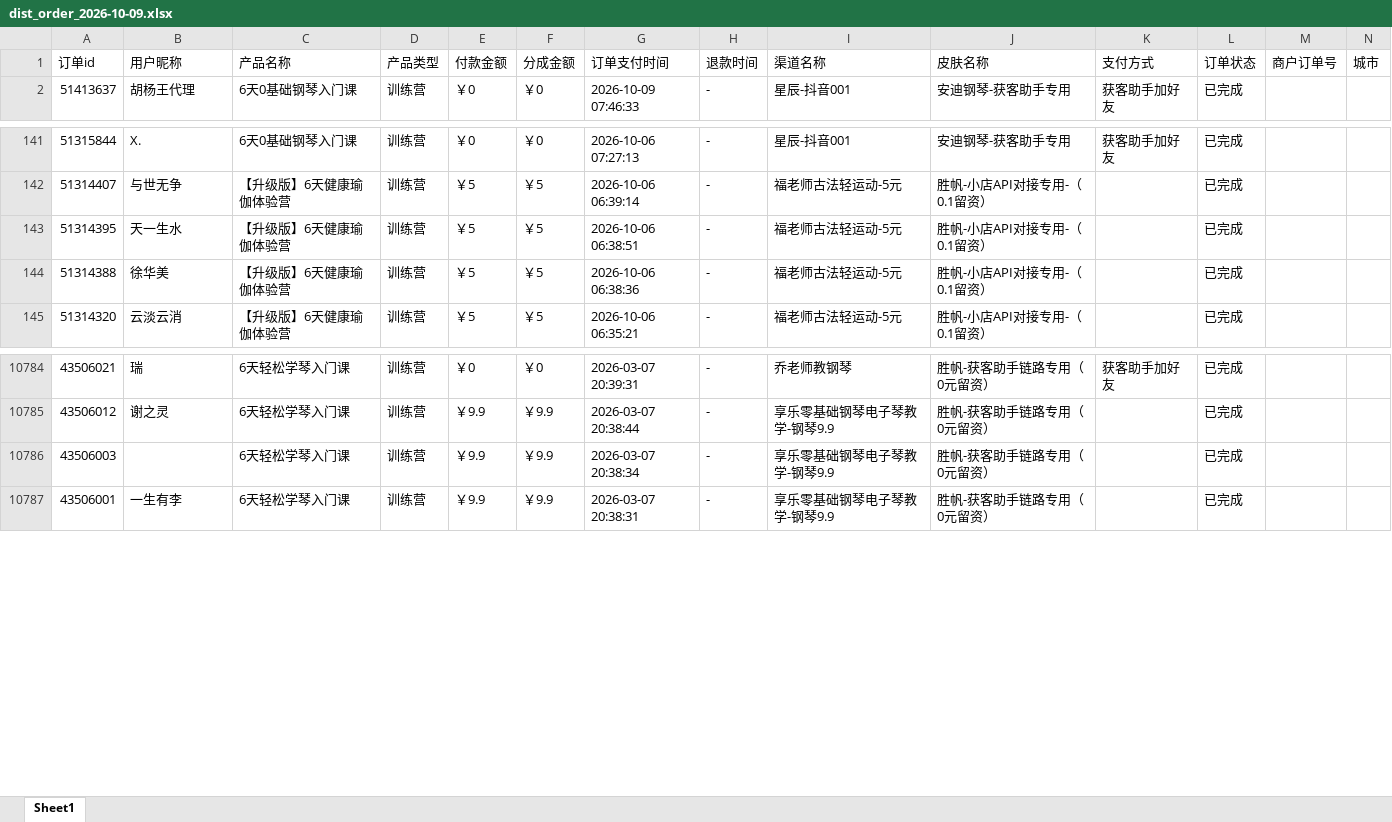
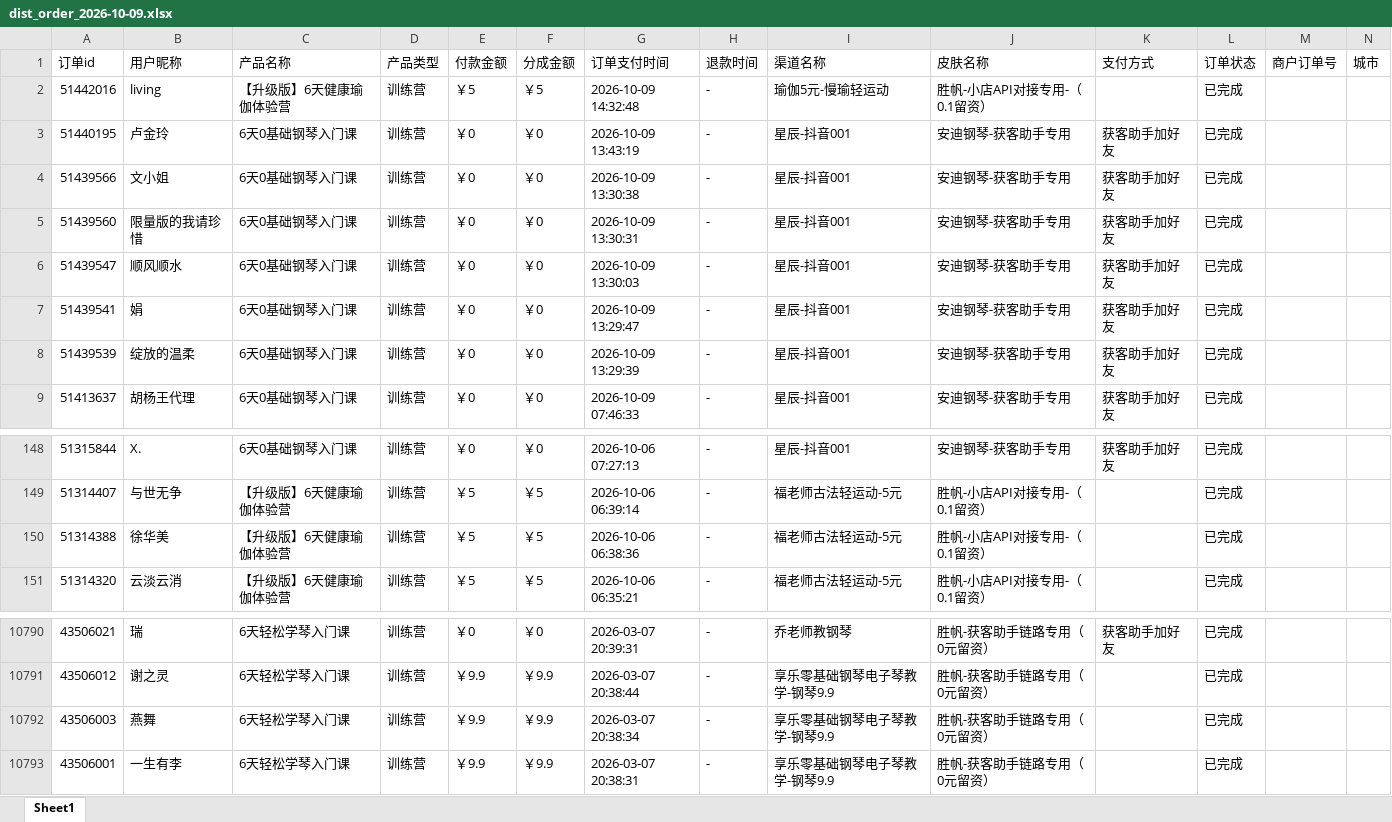
Before and after one commit to JNC121314/jianzhi-dashboard, an Excel workbook: data/exports/视频号/dist_order_2026-10-09.xlsx, sheet Sheet1, drawn as a sheet; only a part is shown, gaps mark what is left out; values as stored, in another font and other column widths than the file's, no borders; removed rows and columns are numbered as before the commit, all else as after; the diff names each change by its address in the sheet, - before the commit and + after, or states it on an @@ line.

```diff
--- a/data/exports/视频号/dist_order_2026-10-09.xlsx (sheet Sheet1)
+++ b/data/exports/视频号/dist_order_2026-10-09.xlsx (sheet Sheet1)
+row 2: 51442016 | living | 【升级版】6天健康瑜伽体验营 | 训练营 | ￥5 | ￥5 | 2026-10-09 14:32:48 | - | 瑜伽5元-慢瑜轻运动 | 胜帆-小店API对接专用-（0.1留资） |  | 已完成
+row 3: 51440195 | 卢金玲 | 6天0基础钢琴入门课 | 训练营 | ￥0 | ￥0 | 2026-10-09 13:43:19 | - | 星辰-抖音001 | 安迪钢琴-获客助手专用 | 获客助手加好友 | 已完成
+row 4: 51439566 | 文小姐 | 6天0基础钢琴入门课 | 训练营 | ￥0 | ￥0 | 2026-10-09 13:30:38 | - | 星辰-抖音001 | 安迪钢琴-获客助手专用 | 获客助手加好友 | 已完成
+row 5: 51439560 | 限量版的我请珍惜 | 6天0基础钢琴入门课 | 训练营 | ￥0 | ￥0 | 2026-10-09 13:30:31 | - | 星辰-抖音001 | 安迪钢琴-获客助手专用 | 获客助手加好友 | 已完成
+row 6: 51439547 | 顺风顺水 | 6天0基础钢琴入门课 | 训练营 | ￥0 | ￥0 | 2026-10-09 13:30:03 | - | 星辰-抖音001 | 安迪钢琴-获客助手专用 | 获客助手加好友 | 已完成
+row 7: 51439541 | 娟 | 6天0基础钢琴入门课 | 训练营 | ￥0 | ￥0 | 2026-10-09 13:29:47 | - | 星辰-抖音001 | 安迪钢琴-获客助手专用 | 获客助手加好友 | 已完成
+row 8: 51439539 | 绽放的温柔 | 6天0基础钢琴入门课 | 训练营 | ￥0 | ￥0 | 2026-10-09 13:29:39 | - | 星辰-抖音001 | 安迪钢琴-获客助手专用 | 获客助手加好友 | 已完成
-row 143: 51314395 | 天一生水 | 【升级版】6天健康瑜伽体验营 | 训练营 | ￥5 | ￥5 | 2026-10-06 06:38:51 | - | 福老师古法轻运动-5元 | 胜帆-小店API对接专用-（0.1留资） |  | 已完成
-B10792 (用户昵称): (empty)
+B10792 (用户昵称): 燕舞
```
Also changed, not shown: data/exports/严总/dist_order_2026-10-09.xlsx, data/exports/毛毛矩阵/dist_order_2026-10-09.xlsx, 7 other files.
